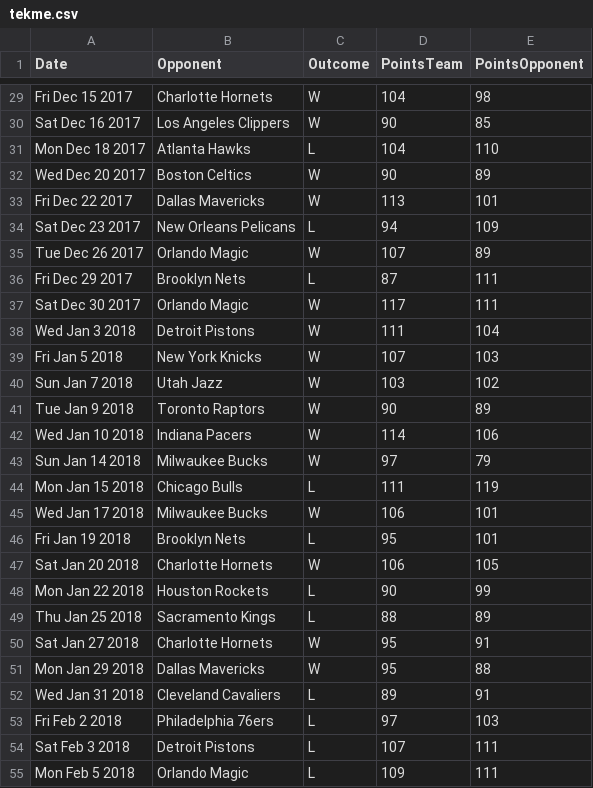
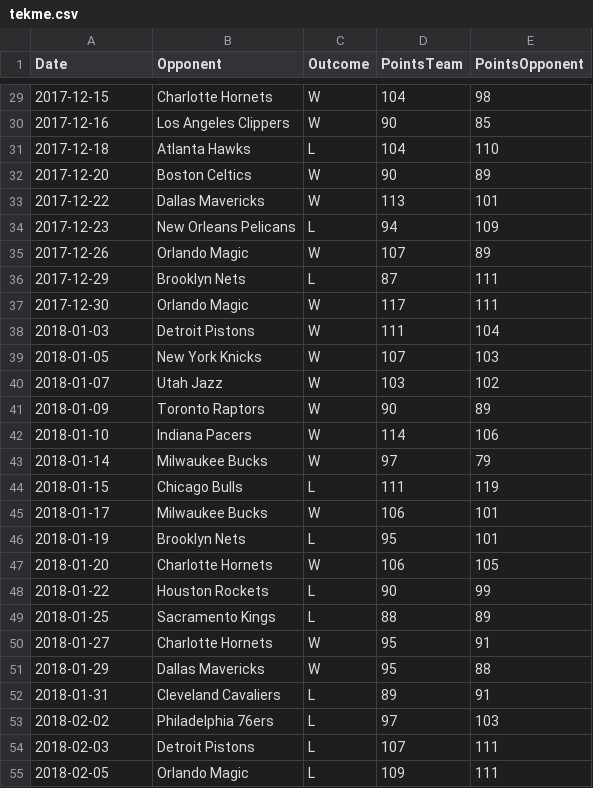
Before and after one commit to dimes123/kosarkaska-ekipa, a CSV file: Podatki/tekme.csv, drawn as a sheet; only a part is shown, gaps mark what is left out; the diff covers the shown part only; the diff names each change by its address in the sheet, - before the commit and + after, or states it on an @@ line.

```diff
--- a/Podatki/tekme.csv
+++ b/Podatki/tekme.csv
-A29 (Date): Fri Dec 15 2017
+A29 (Date): 2017-12-15
-A30 (Date): Sat Dec 16 2017
+A30 (Date): 2017-12-16
-A31 (Date): Mon Dec 18 2017
+A31 (Date): 2017-12-18
-A32 (Date): Wed Dec 20 2017
+A32 (Date): 2017-12-20
-A33 (Date): Fri Dec 22 2017
+A33 (Date): 2017-12-22
-A34 (Date): Sat Dec 23 2017
+A34 (Date): 2017-12-23
-A35 (Date): Tue Dec 26 2017
+A35 (Date): 2017-12-26
-A36 (Date): Fri Dec 29 2017
+A36 (Date): 2017-12-29
-A37 (Date): Sat Dec 30 2017
+A37 (Date): 2017-12-30
-A38 (Date): Wed Jan 3 2018
+A38 (Date): 2018-01-03
-A39 (Date): Fri Jan 5 2018
+A39 (Date): 2018-01-05
-A40 (Date): Sun Jan 7 2018
+A40 (Date): 2018-01-07
-A41 (Date): Tue Jan 9 2018
+A41 (Date): 2018-01-09
-A42 (Date): Wed Jan 10 2018
+A42 (Date): 2018-01-10
-A43 (Date): Sun Jan 14 2018
+A43 (Date): 2018-01-14
-A44 (Date): Mon Jan 15 2018
+A44 (Date): 2018-01-15
-A45 (Date): Wed Jan 17 2018
+A45 (Date): 2018-01-17
-A46 (Date): Fri Jan 19 2018
+A46 (Date): 2018-01-19
-A47 (Date): Sat Jan 20 2018
+A47 (Date): 2018-01-20
-A48 (Date): Mon Jan 22 2018
+A48 (Date): 2018-01-22
-A49 (Date): Thu Jan 25 2018
+A49 (Date): 2018-01-25
-A50 (Date): Sat Jan 27 2018
+A50 (Date): 2018-01-27
-A51 (Date): Mon Jan 29 2018
+A51 (Date): 2018-01-29
-A52 (Date): Wed Jan 31 2018
+A52 (Date): 2018-01-31
-A53 (Date): Fri Feb 2 2018
+A53 (Date): 2018-02-02
-A54 (Date): Sat Feb 3 2018
+A54 (Date): 2018-02-03
-A55 (Date): Mon Feb 5 2018
+A55 (Date): 2018-02-05
```
Also changed, not shown: 55 edited cells elsewhere in this file, Podatki/statistika.csv.
